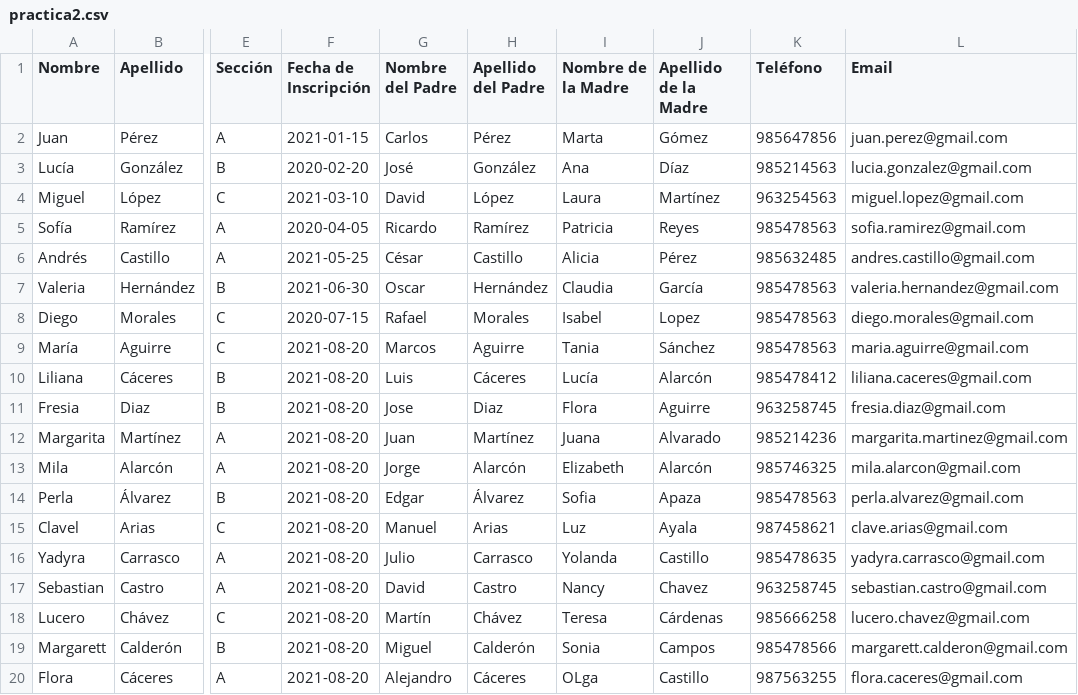
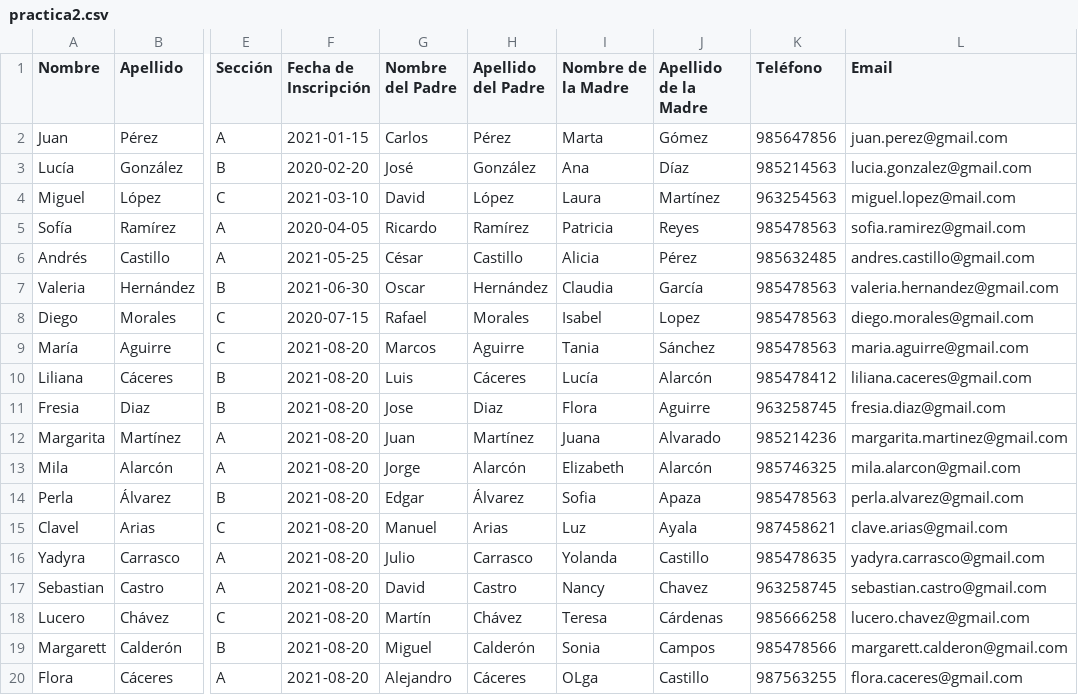
Before and after one commit to DemiPalomino/practica, a CSV file: practica2.csv, drawn as a sheet; only a part is shown, gaps mark what is left out; the diff names each change by its address in the sheet, - before the commit and + after, or states it on an @@ line.

Commit message:
practica2.csv

```diff
--- a/practica2.csv
+++ b/practica2.csv
-L4 (Email): miguel.lopez@gmail.com
+L4 (Email): miguel.lopez@mail.com
```
